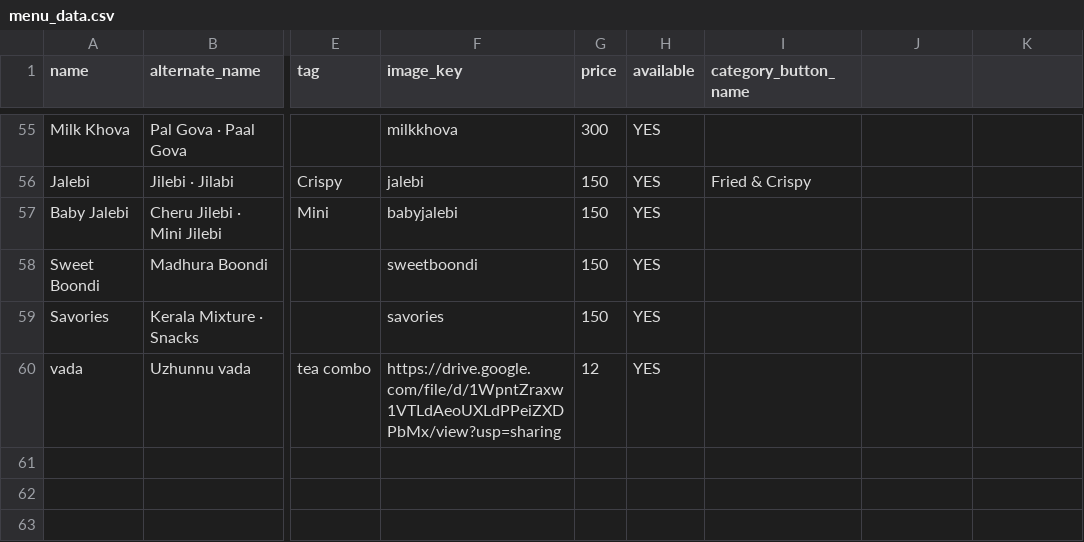
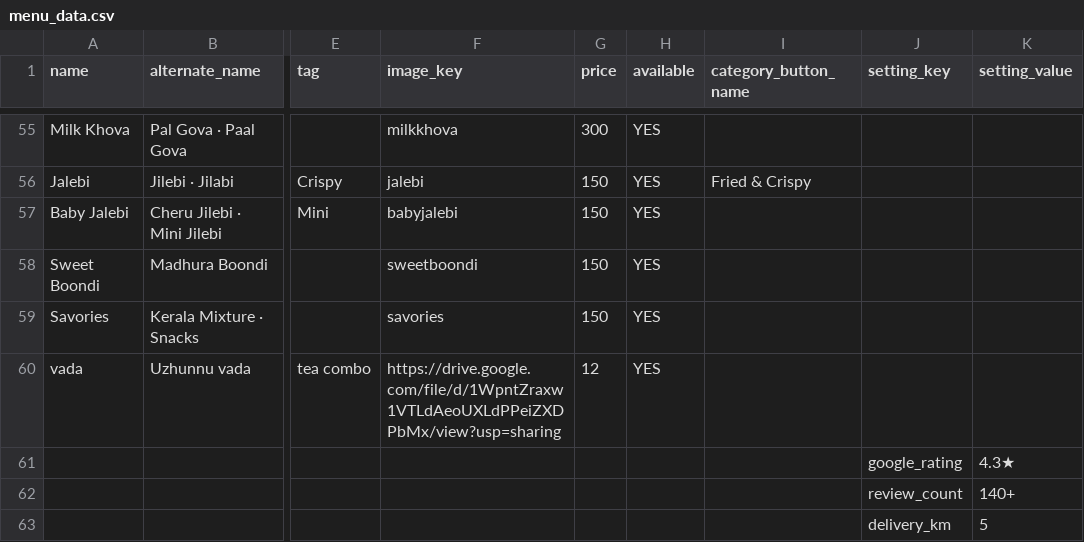
Before and after one commit to goutamkrishnasweets/Goutam-Krishna-Sweets, a CSV file: menu_data.csv, drawn as a sheet; only a part is shown, gaps mark what is left out; rows hold the shown columns only; the diff names each change by its address in the sheet, - before the commit and + after, or states it on an @@ line.

Commit message:
feat: settings in sheet columns J and K (no separate tab needed)

```diff
--- a/menu_data.csv
+++ b/menu_data.csv
-J1: (empty)
+J1: setting_key
-K1: (empty)
+K1: setting_value
+row 61:  |  |  |  |  |  |  | google_rating | 4.3★
+row 62:  |  |  |  |  |  |  | review_count | 140+
+row 63:  |  |  |  |  |  |  | delivery_km | 5
```
Also changed, not shown: 3 other files.
